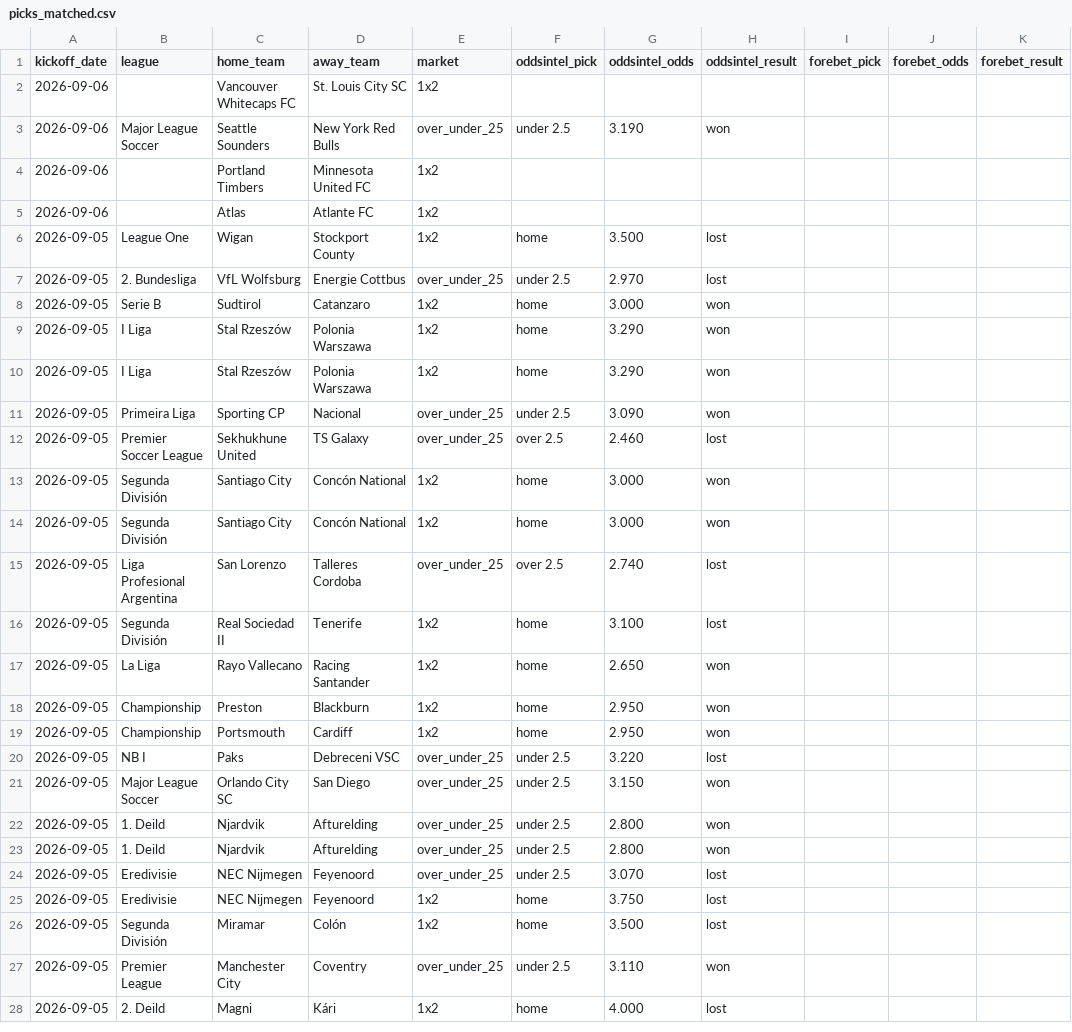
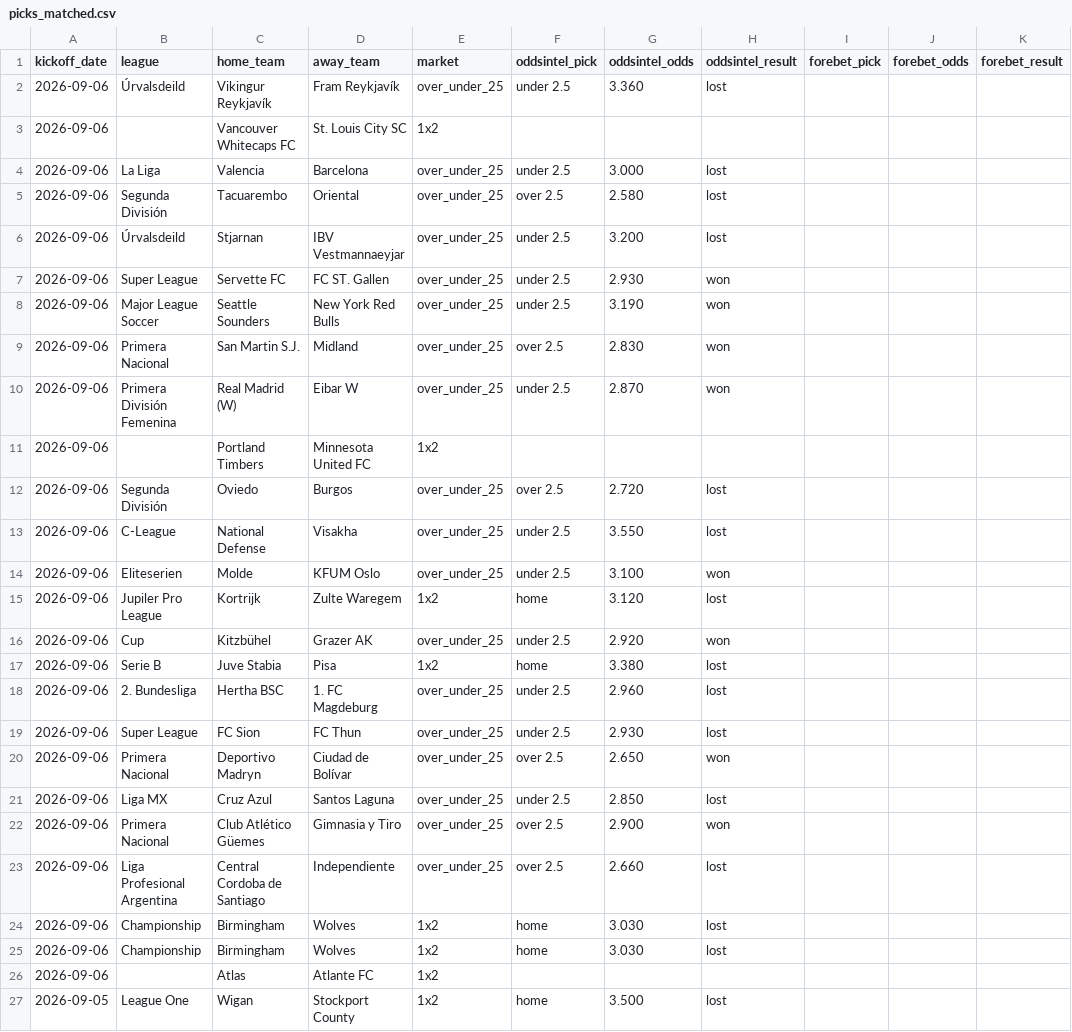
Before and after one commit to msellin/odds-intel-engine, a CSV file: ledger/picks_matched.csv, drawn as a sheet; only a part is shown; the shorter side is filled out with more unchanged rows; rows hold the shown columns only; the diff covers the shown part only; the diff names each change by its address in the sheet, - before the commit and + after, or states it on an @@ line.

```diff
--- a/ledger/picks_matched.csv
+++ b/ledger/picks_matched.csv
+row 2: 2026-09-06 | Úrvalsdeild | Vikingur Reykjavík | Fram Reykjavík | over_under_25 | under 2.5 | 3.360 | lost
+row 4: 2026-09-06 | La Liga | Valencia | Barcelona | over_under_25 | under 2.5 | 3.000 | lost
+row 5: 2026-09-06 | Segunda División | Tacuarembo | Oriental | over_under_25 | over 2.5 | 2.580 | lost
+row 6: 2026-09-06 | Úrvalsdeild | Stjarnan | IBV Vestmannaeyjar | over_under_25 | under 2.5 | 3.200 | lost
+row 7: 2026-09-06 | Super League | Servette FC | FC ST. Gallen | over_under_25 | under 2.5 | 2.930 | won
+row 9: 2026-09-06 | Primera Nacional | San Martin S.J. | Midland | over_under_25 | over 2.5 | 2.830 | won
+row 10: 2026-09-06 | Primera División Femenina | Real Madrid (W) | Eibar W | over_under_25 | under 2.5 | 2.870 | won
+row 12: 2026-09-06 | Segunda División | Oviedo | Burgos | over_under_25 | over 2.5 | 2.720 | lost
+row 13: 2026-09-06 | C-League | National Defense | Visakha | over_under_25 | under 2.5 | 3.550 | lost
+row 14: 2026-09-06 | Eliteserien | Molde | KFUM Oslo | over_under_25 | under 2.5 | 3.100 | won
+row 15: 2026-09-06 | Jupiler Pro League | Kortrijk | Zulte Waregem | 1x2 | home | 3.120 | lost
+row 16: 2026-09-06 | Cup | Kitzbühel | Grazer AK | over_under_25 | under 2.5 | 2.920 | won
+row 17: 2026-09-06 | Serie B | Juve Stabia | Pisa | 1x2 | home | 3.380 | lost
+row 18: 2026-09-06 | 2. Bundesliga | Hertha BSC | 1. FC Magdeburg | over_under_25 | under 2.5 | 2.960 | lost
+row 19: 2026-09-06 | Super League | FC Sion | FC Thun | over_under_25 | under 2.5 | 2.930 | lost
+row 20: 2026-09-06 | Primera Nacional | Deportivo Madryn | Ciudad de Bolívar | over_under_25 | over 2.5 | 2.650 | won
+row 21: 2026-09-06 | Liga MX | Cruz Azul | Santos Laguna | over_under_25 | under 2.5 | 2.850 | lost
+row 22: 2026-09-06 | Primera Nacional | Club Atlético Güemes | Gimnasia y Tiro | over_under_25 | over 2.5 | 2.900 | won
+row 23: 2026-09-06 | Liga Profesional Argentina | Central Cordoba de Santiago | Independiente | over_under_25 | over 2.5 | 2.660 | lost
+row 24: 2026-09-06 | Championship | Birmingham | Wolves | 1x2 | home | 3.030 | lost
+row 25: 2026-09-06 | Championship | Birmingham | Wolves | 1x2 | home | 3.030 | lost
```
Also changed, not shown: 3 added rows elsewhere in this file, ledger/picks_oddsintel.csv, ledger/picks_winnerodds.csv, 4 other files.
